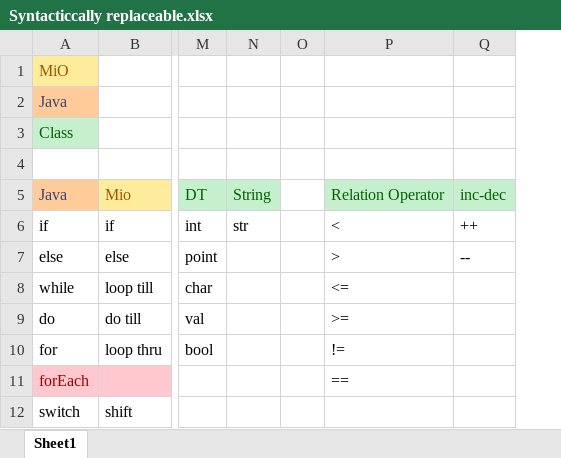
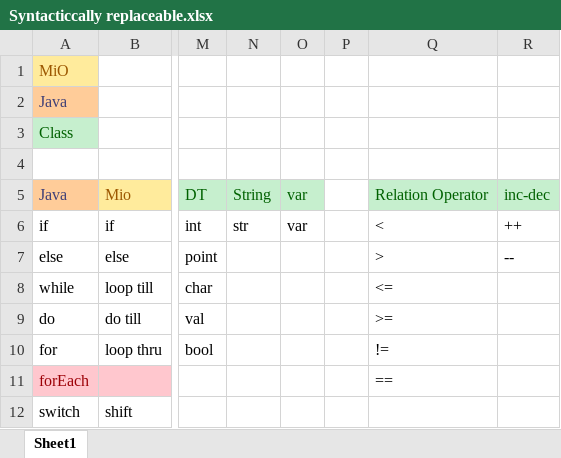
Before and after one commit to umar-anzar/Front-End-Compiler-Project, an Excel workbook: New Language/Syntacticcally replaceable.xlsx, sheet Sheet1, drawn as a sheet; only a part is shown, gaps mark what is left out; values as stored, in another font and other column widths than the file's, no borders; the diff covers the shown part only; the diff names each change by its address in the sheet, - before the commit and + after, or states it on an @@ line.

```diff
--- a/New Language/Syntacticcally replaceable.xlsx (sheet Sheet1)
+++ b/New Language/Syntacticcally replaceable.xlsx (sheet Sheet1)
+column P, empty
-O5:O6: (empty)
+O5:O6: var
-O5 fill: none
+O5 fill: #C6EFCE
```
Also changed, not shown: 3 added rows, 3 removed rows, 32 edited cells and cell formats elsewhere in this sheet, 2 other files.
